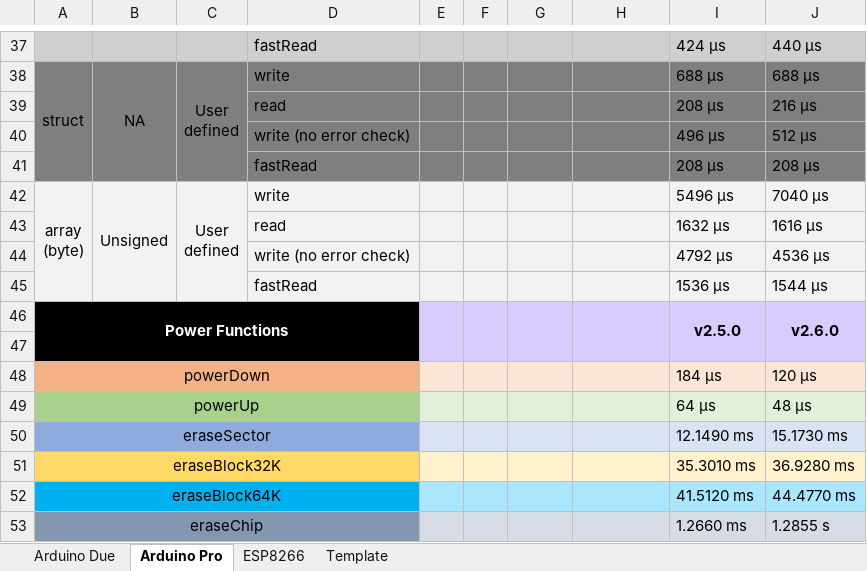
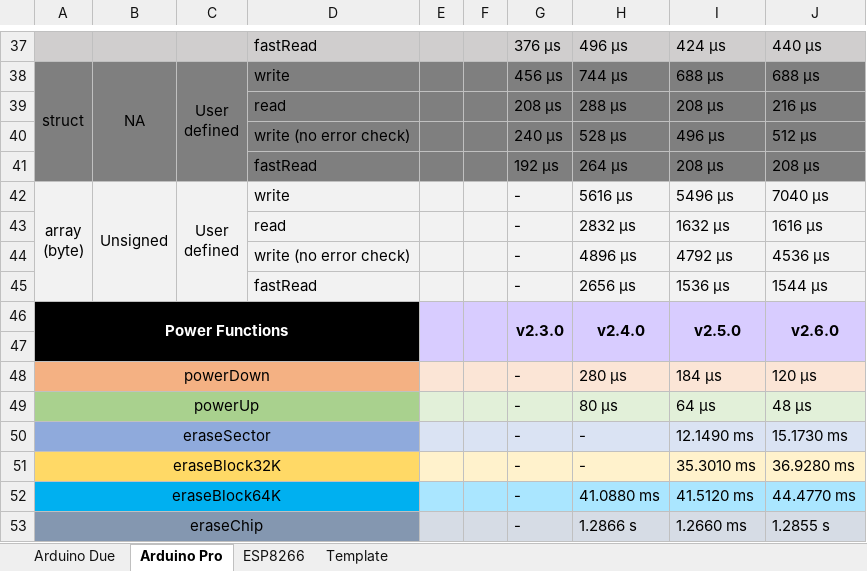
Before and after one commit to Marzogh/SPIMemory, an Excel workbook: extras/Library speed comparisons.xlsx, sheet Arduino Pro, drawn as a sheet; only a part is shown, gaps mark what is left out; values as stored, in another font and other column widths than the file's, no borders; the diff covers the shown part only; the diff names each change by its address in the sheet, - before the commit and + after, or states it on an @@ line.

```diff
--- a/extras/Library speed comparisons.xlsx (sheet Arduino Pro)
+++ b/extras/Library speed comparisons.xlsx (sheet Arduino Pro)
-G37: (empty)
+G37: 376 µs
-H37: (empty)
+H37: 496 µs
-G38: (empty)
+G38: 456 µs
-H38: (empty)
+H38: 744 µs
-G39: (empty)
+G39: 208 µs
-H39: (empty)
+H39: 288 µs
-G40: (empty)
+G40: 240 µs
-H40: (empty)
+H40: 528 µs
-G41: (empty)
+G41: 192 µs
-H41: (empty)
+H41: 264 µs
-G42:G45: (empty)
+G42:G45: -
-H42: (empty)
+H42: 5616 µs
-H43: (empty)
+H43: 2832 µs
-H44: (empty)
+H44: 4896 µs
-H45: (empty)
+H45: 2656 µs
-G46: (empty)
+G46: v2.3.0
-H46: (empty)
+H46: v2.4.0
-G48:G53: (empty)
+G48:G53: -
-H48: (empty)
+H48: 280 µs
-H49: (empty)
+H49: 80 µs
-H50:H51: (empty)
+H50:H51: -
-H52: (empty)
+H52: 41.0880 ms
-H53: (empty)
+H53: 1.2866 s
```
Also changed, not shown: 64 edited cells elsewhere in this sheet, 2 other files.
